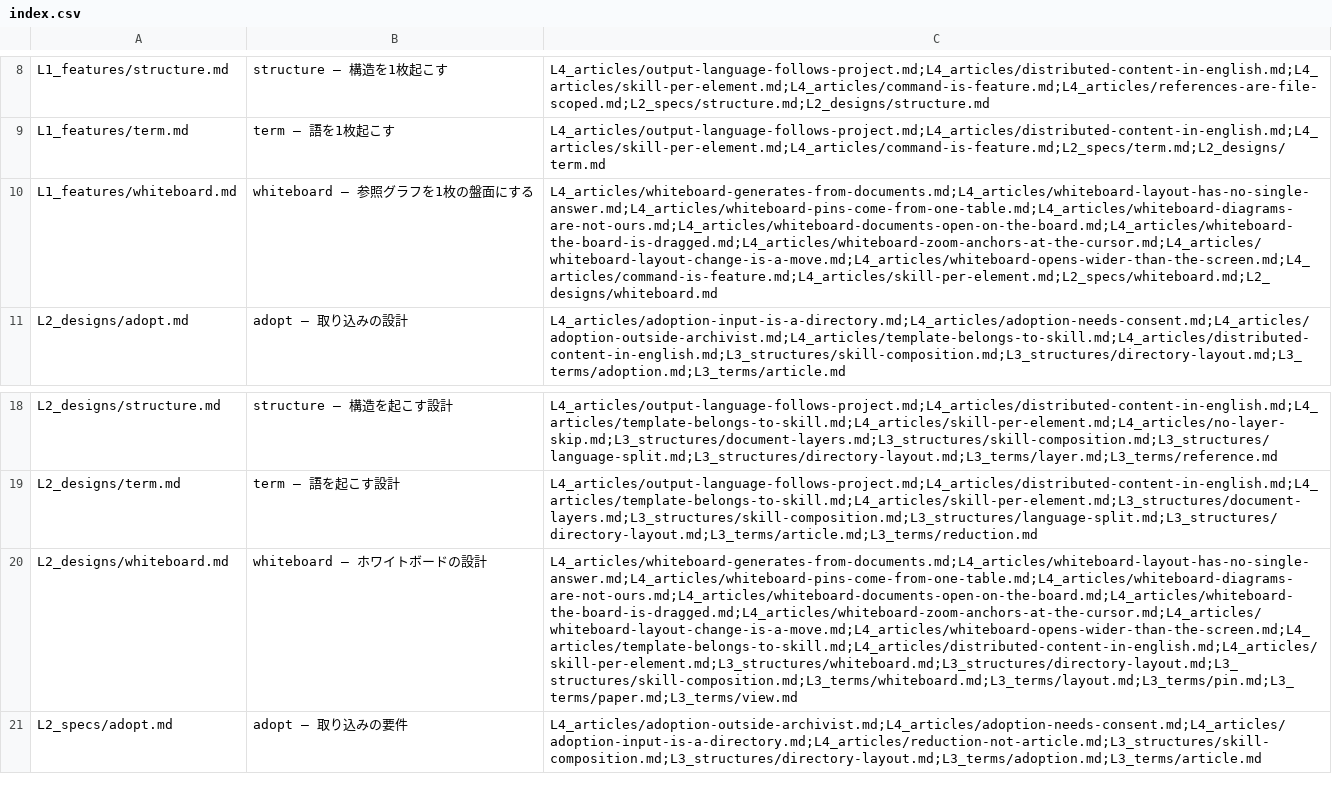
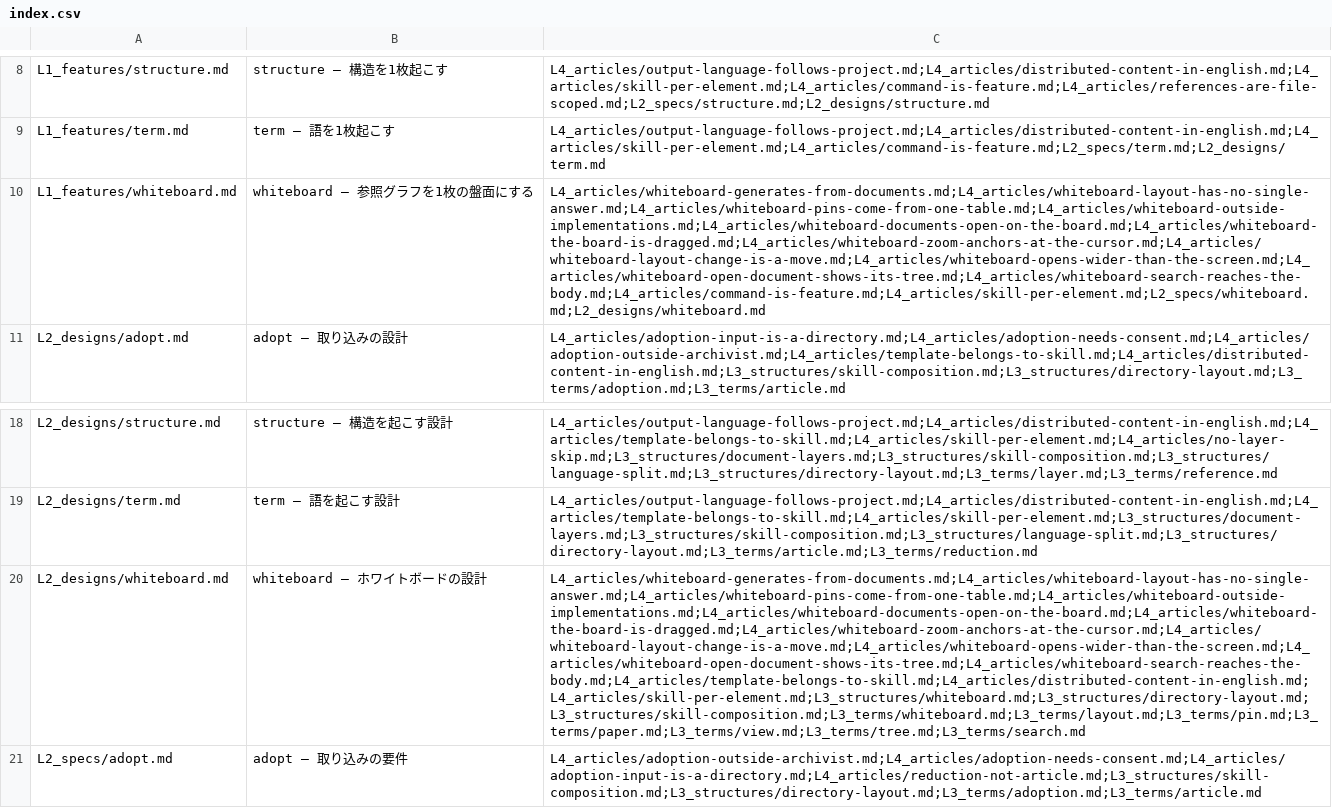
Before and after one commit to gameundwatch/archivist, a CSV file: docs/archivist/index.csv, drawn as a sheet; only a part is shown, gaps mark what is left out; the diff covers the shown part only; the diff names each change by its address in the sheet, - before the commit and + after, or states it on an @@ line.

```diff
--- a/docs/archivist/index.csv
+++ b/docs/archivist/index.csv
-C10: L4_articles/whiteboard-generates-from-documents.md;L4_articles/whiteboard-layout-has-no-single-answer.md;L4_articles/whiteboard-pins-come-from-one-table.md;L4_articles/whiteboard-diagrams-are-not-ours.md;L4_articles/whiteboard-documents-open-on-the-board.md;L4_articles/whiteboard-the-board-is-dragged.md;L4_articles/whiteboard-zoom-anchors-at-the-cursor.md;L4_articles/whiteboard-layout-change-is-a-move.md;L4_articles/whiteboard-opens-wider-than-the-screen.md;L4_articles/command-is-feature.md;L4_articles/skill-per-element.md;L2_specs/whiteboard.md;L2_designs/whiteboard.md
+C10: L4_articles/whiteboard-generates-from-documents.md;L4_articles/whiteboard-layout-has-no-single-answer.md;L4_articles/whiteboard-pins-come-from-one-table.md;L4_articles/whiteboard-outside-implementations.md;L4_articles/whiteboard-documents-open-on-the-board.md;L4_articles/whiteboard-the-board-is-dragged.md;L4_articles/whiteboard-zoom-anchors-at-the-cursor.md;L4_articles/whiteboard-layout-change-is-a-move.md;L4_articles/whiteboard-opens-wider-than-the-screen.md;L4_articles/whiteboard-open-document-shows-its-tree.md;L4_articles/whiteboard-search-reaches-the-body.md;L4_articles/command-is-feature.md;L4_articles/skill-per-element.md;L2_specs/whiteboard.md;L2_designs/whiteboard.md
-C20: L4_articles/whiteboard-generates-from-documents.md;L4_articles/whiteboard-layout-has-no-single-answer.md;L4_articles/whiteboard-pins-come-from-one-table.md;L4_articles/whiteboard-diagrams-are-not-ours.md;L4_articles/whiteboard-documents-open-on-the-board.md;L4_articles/whiteboard-the-board-is-dragged.md;L4_articles/whiteboard-zoom-anchors-at-the-cursor.md;L4_articles/whiteboard-layout-change-is-a-move.md;L4_articles/whiteboard-opens-wider-than-the-screen.md;L4_articles/template-belongs-to-skill.md;L4_articles/distributed-content-in-english.md;L4_articles/skill-per-element.md;L3_structures/whiteboard.md;L3_structures/directory-layout.md;L3_structures/skill-composition.md;L3_terms/whiteboard.md;L3_terms/layout.md;L3_terms/pin.md;L3_terms/paper.md;L3_terms/view.md
+C20: L4_articles/whiteboard-generates-from-documents.md;L4_articles/whiteboard-layout-has-no-single-answer.md;L4_articles/whiteboard-pins-come-from-one-table.md;L4_articles/whiteboard-outside-implementations.md;L4_articles/whiteboard-documents-open-on-the-board.md;L4_articles/whiteboard-the-board-is-dragged.md;L4_articles/whiteboard-zoom-anchors-at-the-cursor.md;L4_articles/whiteboard-layout-change-is-a-move.md;L4_articles/whiteboard-opens-wider-than-the-screen.md;L4_articles/whiteboard-open-document-shows-its-tree.md;L4_articles/whiteboard-search-reaches-the-body.md;L4_articles/template-belongs-to-skill.md;L4_articles/distributed-content-in-english.md;L4_articles/skill-per-element.md;L3_structures/whiteboard.md;L3_structures/directory-layout.md;L3_structures/skill-composition.md;L3_terms/whiteboard.md;L3_terms/layout.md;L3_terms/pin.md;L3_terms/paper.md;L3_terms/view.md;L3_terms/tree.md;L3_terms/search.md
```
Also changed, not shown: 5 added rows, 1 removed row and 2 edited cells elsewhere in this file, 11 other files.
